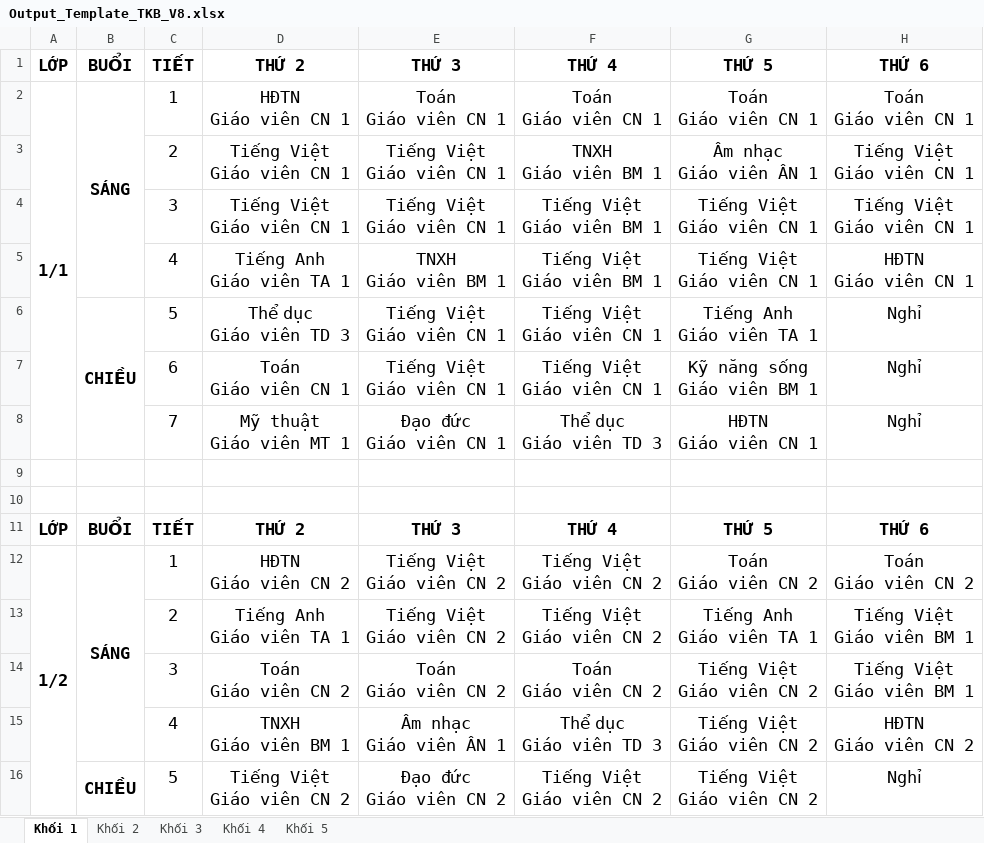
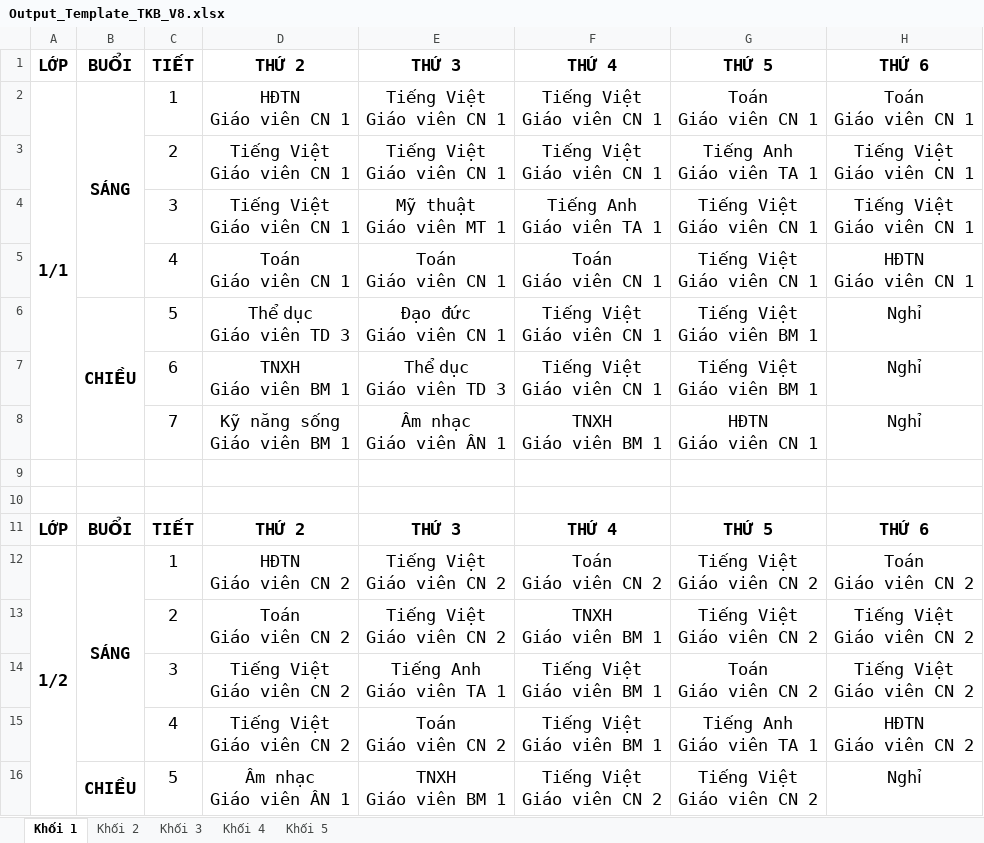
Before and after one commit to Maingochoanglong/TKB, an Excel workbook: data/Output_Template_TKB_V8.xlsx, sheet Khối 1, drawn as a sheet; only a part is shown; values as stored, in another font and other column widths than the file's, no borders; removed rows and columns are numbered as before the commit, all else as after; ↵ is a line break in a cell; the diff covers the shown part only; the diff names each change by its address in the sheet, - before the commit and + after, or states it on an @@ line.

```diff
--- a/data/Output_Template_TKB_V8.xlsx (sheet Khối 1)
+++ b/data/Output_Template_TKB_V8.xlsx (sheet Khối 1)
-E2: Toán ↵ Giáo viên CN 1
+E2: Tiếng Việt ↵ Giáo viên CN 1
-F2: Toán ↵ Giáo viên CN 1
+F2: Tiếng Việt ↵ Giáo viên CN 1
-F3: TNXH ↵ Giáo viên BM 1
+F3: Tiếng Việt ↵ Giáo viên CN 1
-G3: Âm nhạc ↵ Giáo viên ÂN 1
+G3: Tiếng Anh ↵ Giáo viên TA 1
-E4: Tiếng Việt ↵ Giáo viên CN 1
+E4: Mỹ thuật ↵ Giáo viên MT 1
-F4: Tiếng Việt ↵ Giáo viên BM 1
+F4: Tiếng Anh ↵ Giáo viên TA 1
-D5: Tiếng Anh ↵ Giáo viên TA 1
+D5: Toán ↵ Giáo viên CN 1
-E5: TNXH ↵ Giáo viên BM 1
+E5: Toán ↵ Giáo viên CN 1
-F5: Tiếng Việt ↵ Giáo viên BM 1
+F5: Toán ↵ Giáo viên CN 1
-E6: Tiếng Việt ↵ Giáo viên CN 1
+E6: Đạo đức ↵ Giáo viên CN 1
-G6: Tiếng Anh ↵ Giáo viên TA 1
+G6: Tiếng Việt ↵ Giáo viên BM 1
-D7: Toán ↵ Giáo viên CN 1
+D7: TNXH ↵ Giáo viên BM 1
-E7: Tiếng Việt ↵ Giáo viên CN 1
+E7: Thể dục ↵ Giáo viên TD 3
-G7: Kỹ năng sống ↵ Giáo viên BM 1
+G7: Tiếng Việt ↵ Giáo viên BM 1
-D8: Mỹ thuật ↵ Giáo viên MT 1
+D8: Kỹ năng sống ↵ Giáo viên BM 1
-E8: Đạo đức ↵ Giáo viên CN 1
+E8: Âm nhạc ↵ Giáo viên ÂN 1
-F8: Thể dục ↵ Giáo viên TD 3
+F8: TNXH ↵ Giáo viên BM 1
-F12: Tiếng Việt ↵ Giáo viên CN 2
+F12: Toán ↵ Giáo viên CN 2
-G12: Toán ↵ Giáo viên CN 2
+G12: Tiếng Việt ↵ Giáo viên CN 2
-D13: Tiếng Anh ↵ Giáo viên TA 1
+D13: Toán ↵ Giáo viên CN 2
-F13: Tiếng Việt ↵ Giáo viên CN 2
+F13: TNXH ↵ Giáo viên BM 1
-G13: Tiếng Anh ↵ Giáo viên TA 1
+G13: Tiếng Việt ↵ Giáo viên CN 2
-H13: Tiếng Việt ↵ Giáo viên BM 1
+H13: Tiếng Việt ↵ Giáo viên CN 2
-row 14:  |  | 3 | Toán ↵ Giáo viên CN 2 | Toán ↵ Giáo viên CN 2 | Toán ↵ Giáo viên CN 2 | Tiếng Việt ↵ Giáo viên CN 2 | Tiếng Việt ↵ Giáo viên BM 1
+row 14:  |  | 3 | Tiếng Việt ↵ Giáo viên CN 2 | Tiếng Anh ↵ Giáo viên TA 1 | Tiếng Việt ↵ Giáo viên BM 1 | Toán ↵ Giáo viên CN 2 | Tiếng Việt ↵ Giáo viên CN 2
-D15: TNXH ↵ Giáo viên BM 1
+D15: Tiếng Việt ↵ Giáo viên CN 2
-E15: Âm nhạc ↵ Giáo viên ÂN 1
+E15: Toán ↵ Giáo viên CN 2
-F15: Thể dục ↵ Giáo viên TD 3
+F15: Tiếng Việt ↵ Giáo viên BM 1
-G15: Tiếng Việt ↵ Giáo viên CN 2
+G15: Tiếng Anh ↵ Giáo viên TA 1
-D16: Tiếng Việt ↵ Giáo viên CN 2
+D16: Âm nhạc ↵ Giáo viên ÂN 1
-E16: Đạo đức ↵ Giáo viên CN 2
+E16: TNXH ↵ Giáo viên BM 1
```
Also changed, not shown: 82 edited cells elsewhere in this sheet, sheet Khối 4, sheet Khối 3, sheet Khối 5, sheet Khối 2, data/Output_Template_Thong_Ke_V8.xlsx, 5 other files.
